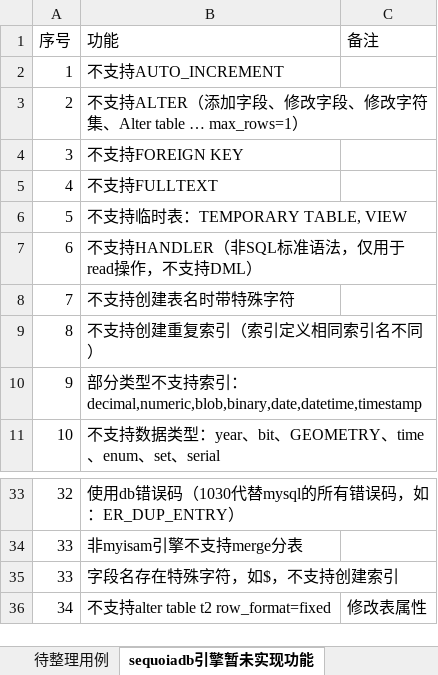
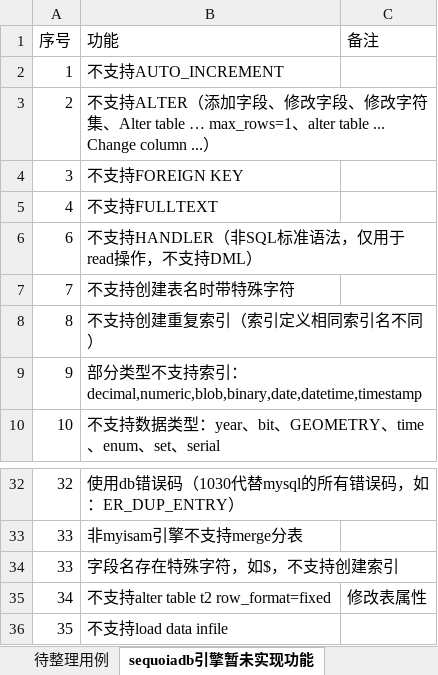
Before and after one commit to Vivian-hihi/SequoiaDB, an Excel workbook: internal_doc/05.测试设计/story/mysql连接器/MySQL自动化用例跟踪表.xlsx, sheet sequoiadb引擎暂未实现功能, drawn as a sheet; only a part is shown, gaps mark what is left out; values as stored, in another font and other column widths than the file's, no borders; removed rows and columns are numbered as before the commit, all else as after; the diff names each change by its address in the sheet, - before the commit and + after, or states it on an @@ line.

Commit message:
更新mysql自动化用例跟踪表格
git-svn-id: http://192.168.20.11/sequoiadb/trunk@36122 6121f079-4a18-41d3-8c30-8870a322f2c2

```diff
--- a/internal_doc/05.测试设计/story/mysql连接器/MySQL自动化用例跟踪表.xlsx (sheet sequoiadb引擎暂未实现功能)
+++ b/internal_doc/05.测试设计/story/mysql连接器/MySQL自动化用例跟踪表.xlsx (sheet sequoiadb引擎暂未实现功能)
-B3 (功能): …Alter table … max_rows=1）
+B3 (功能): …Alter table … max_rows=1、alter table ... Change column ...）
-row 6: 5 | 不支持临时表：TEMPORARY TABLE, VIEW
+row 36: 35 | 不支持load data infile
```
Also changed, not shown: sheet 待整理用例, sheet 待办事项.
